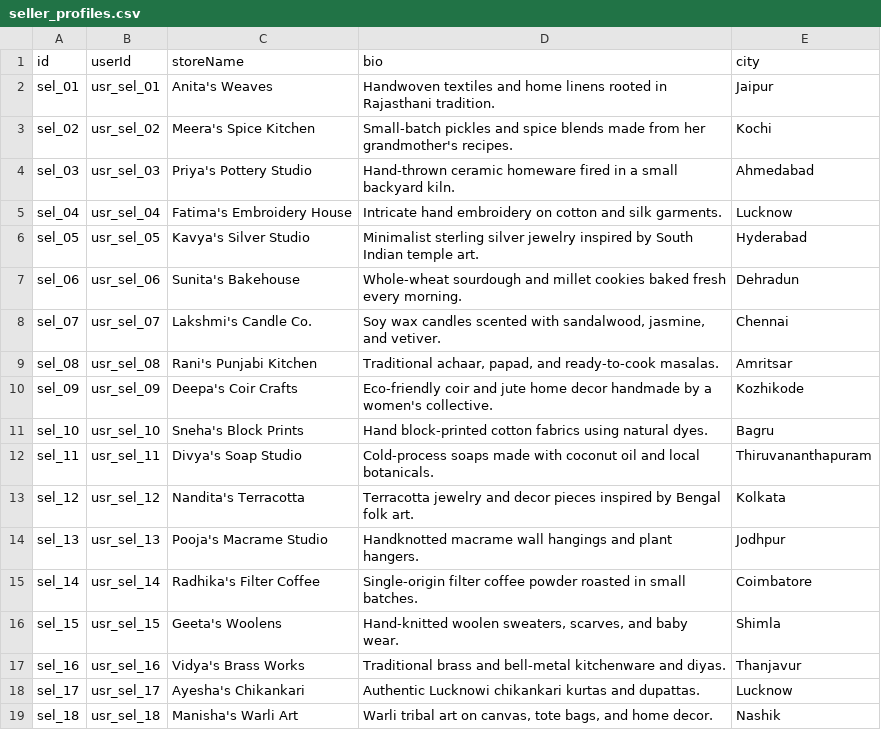
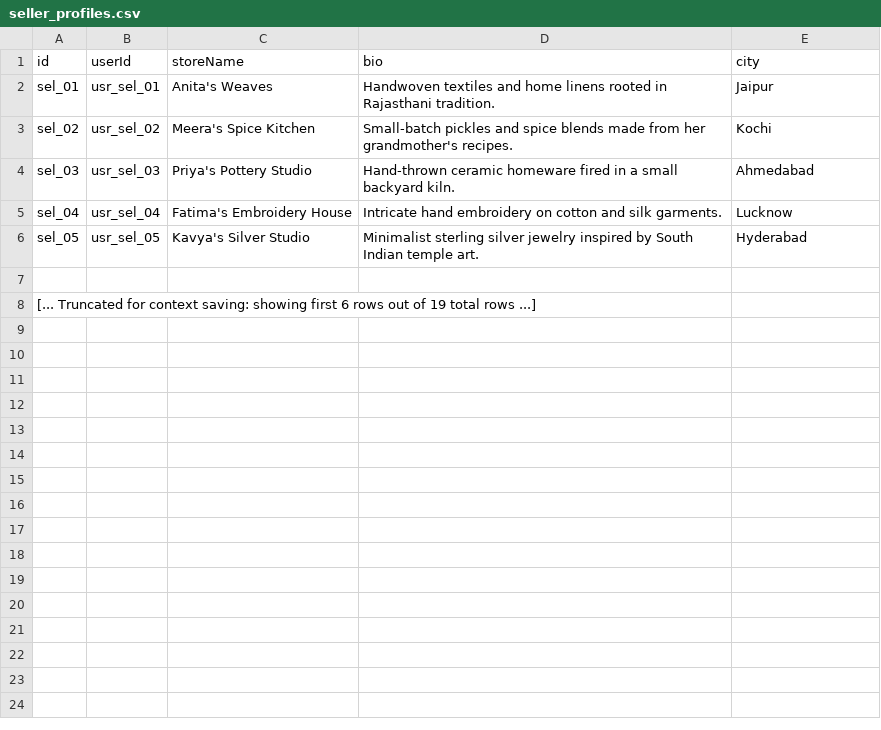
Before and after one commit to SanskarH56/GharSe, a CSV file: data/seller_profiles.csv, drawn as a sheet; removed rows and columns are numbered as before the commit, all else as after; the diff names each change by its address in the sheet, - before the commit and + after, or states it on an @@ line.

```diff
--- a/data/seller_profiles.csv
+++ b/data/seller_profiles.csv
-row 7: sel_06 | usr_sel_06 | Sunita's Bakehouse | Whole-wheat sourdough and millet cookies baked fresh every morning. | Dehradun
+row 7: (empty)
-row 8: sel_07 | usr_sel_07 | Lakshmi's Candle Co. | Soy wax candles scented with sandalwood, jasmine, and vetiver. | Chennai
-row 9: sel_08 | usr_sel_08 | Rani's Punjabi Kitchen | Traditional achaar, papad, and ready-to-cook masalas. | Amritsar
-row 10: sel_09 | usr_sel_09 | Deepa's Coir Crafts | Eco-friendly coir and jute home decor handmade by a women's collective. | Kozhikode
-row 11: sel_10 | usr_sel_10 | Sneha's Block Prints | Hand block-printed cotton fabrics using natural dyes. | Bagru
-row 12: sel_11 | usr_sel_11 | Divya's Soap Studio | Cold-process soaps made with coconut oil and local botanicals. | Thiruvananthapuram
-row 13: sel_12 | usr_sel_12 | Nandita's Terracotta | Terracotta jewelry and decor pieces inspired by Bengal folk art. | Kolkata
-row 14: sel_13 | usr_sel_13 | Pooja's Macrame Studio | Handknotted macrame wall hangings and plant hangers. | Jodhpur
-row 15: sel_14 | usr_sel_14 | Radhika's Filter Coffee | Single-origin filter coffee powder roasted in small batches. | Coimbatore
-row 16: sel_15 | usr_sel_15 | Geeta's Woolens | Hand-knitted woolen sweaters, scarves, and baby wear. | Shimla
-row 17: sel_16 | usr_sel_16 | Vidya's Brass Works | Traditional brass and bell-metal kitchenware and diyas. | Thanjavur
-row 18: sel_17 | usr_sel_17 | Ayesha's Chikankari | Authentic Lucknowi chikankari kurtas and dupattas. | Lucknow
-row 19: sel_18 | usr_sel_18 | Manisha's Warli Art | Warli tribal art on canvas, tote bags, and home decor. | Nashik
+row 8: [... Truncated for context saving: showing first 6 rows out of 19 total rows ...]
```
Also changed, not shown: data/buyer_profiles.csv, data/users.csv, 25 other files.
